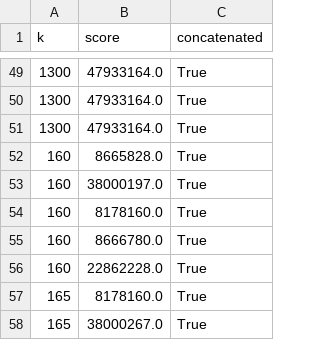
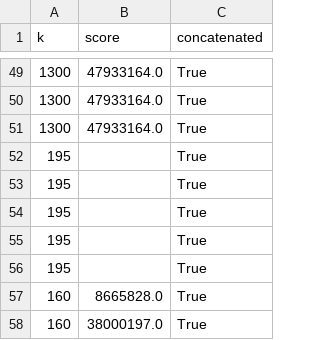
Before and after one commit to LukaMucko/Bioinf2, a CSV file: alignment_results/pb.csv, drawn as a sheet; only a part is shown, gaps mark what is left out; the shorter side is filled out with more unchanged rows.

Commit message:
fixed results

```diff
--- a/alignment_results/pb.csv
+++ b/alignment_results/pb.csv
@@ -51,2 +51,7 @@ k,score,concatenated
 1300,47933164.0,True
+195,,True
+195,,True
+195,,True
+195,,True
+195,,True
 160,8665828.0,True
```
Also changed, not shown: 4 other files.
